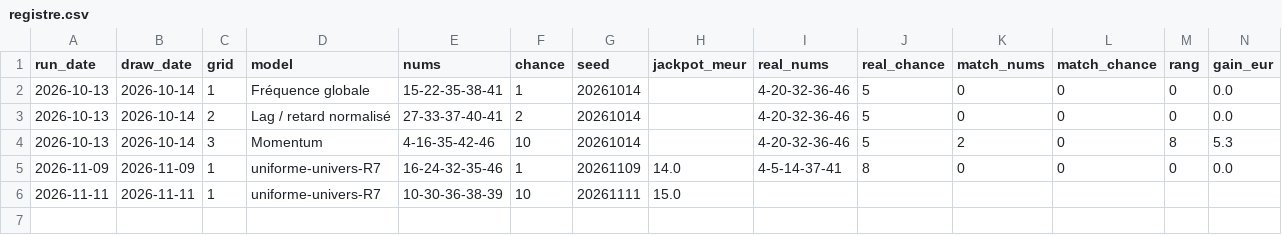
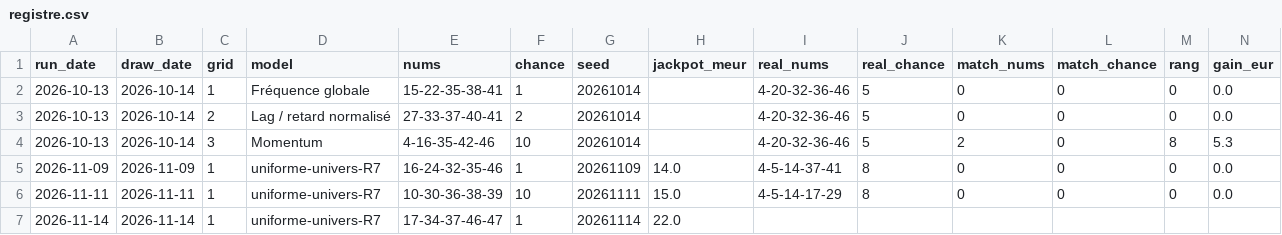
Before and after one commit to chg637/qsc-euromillions, a CSV file: loto/output/registre.csv, drawn as a sheet; only a part is shown; rows hold the shown columns only; the diff names each change by its address in the sheet, - before the commit and + after, or states it on an @@ line.

Commit message:
QSC Loto run 2026-11-14 — tirage 2026-11-14 · 2833 tirages

```diff
--- a/loto/output/registre.csv
+++ b/loto/output/registre.csv
-I6 (real_nums): (empty)
+I6 (real_nums): 4-5-14-17-29
-J6 (real_chance): (empty)
+J6 (real_chance): 8
-K6 (match_nums): (empty)
+K6 (match_nums): 0
-L6 (match_chance): (empty)
+L6 (match_chance): 0
-M6 (rang): (empty)
+M6 (rang): 0
-N6 (gain_eur): (empty)
+N6 (gain_eur): 0.0
+row 7: 2026-11-14 | 2026-11-14 | 1 | uniforme-univers-R7 | 17-34-37-46-47 | 1 | 20261114 | 22.0
```
Also changed, not shown: loto/loto_MASTER.csv, loto/loto_PRIZES.csv, 6 other files.
